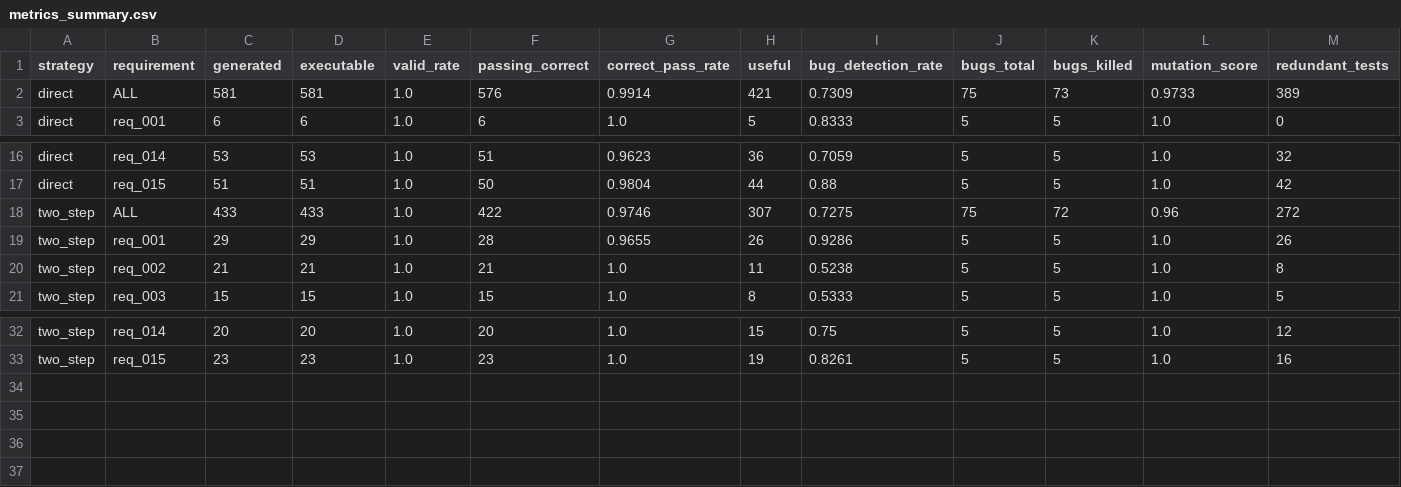
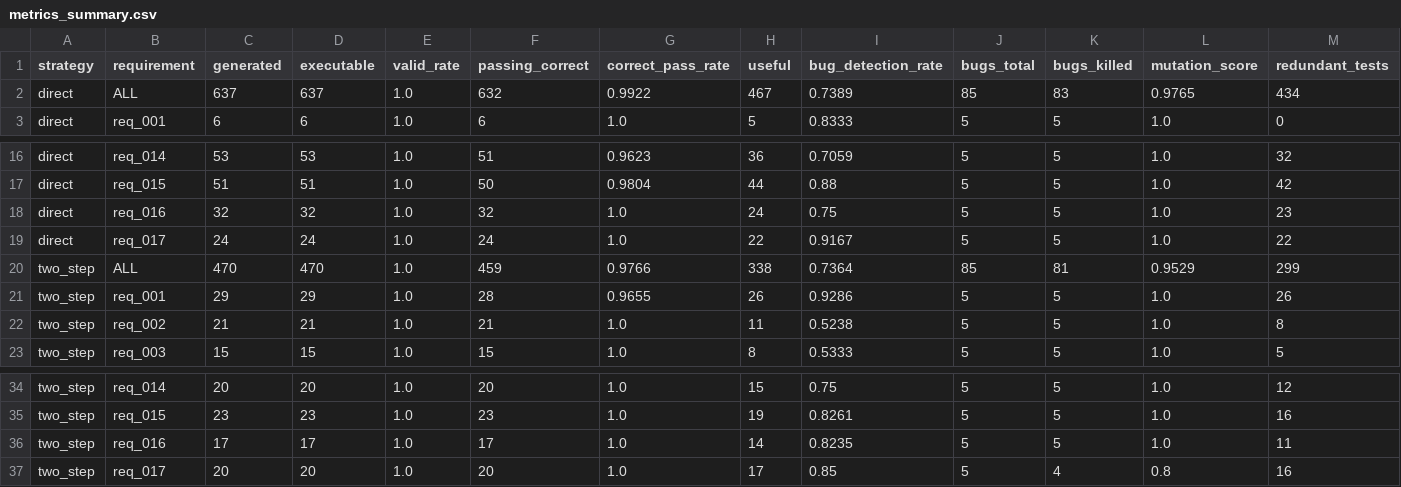
Before and after one commit to Ayrsz/llm-req-coverage, a CSV file: evaluation/metrics_summary.csv, drawn as a sheet; only a part is shown, gaps mark what is left out; removed rows and columns are numbered as before the commit, all else as after; rows hold the shown columns only; the diff names each change by its address in the sheet, - before the commit and + after, or states it on an @@ line.

```diff
--- a/evaluation/metrics_summary.csv
+++ b/evaluation/metrics_summary.csv
-row 2: direct | ALL | 581 | 581 | 1.0 | 576 | 0.9914 | 421 | 0.7309 | 75 | 73 | 0.9733 | 389
+row 2: direct | ALL | 637 | 637 | 1.0 | 632 | 0.9922 | 467 | 0.7389 | 85 | 83 | 0.9765 | 434
-row 18: two_step | ALL | 433 | 433 | 1.0 | 422 | 0.9746 | 307 | 0.7275 | 75 | 72 | 0.96 | 272
+row 18: direct | req_016 | 32 | 32 | 1.0 | 32 | 1.0 | 24 | 0.75 | 5 | 5 | 1.0 | 23
+row 19: direct | req_017 | 24 | 24 | 1.0 | 24 | 1.0 | 22 | 0.9167 | 5 | 5 | 1.0 | 22
+row 20: two_step | ALL | 470 | 470 | 1.0 | 459 | 0.9766 | 338 | 0.7364 | 85 | 81 | 0.9529 | 299
+row 36: two_step | req_016 | 17 | 17 | 1.0 | 17 | 1.0 | 14 | 0.8235 | 5 | 5 | 1.0 | 11
+row 37: two_step | req_017 | 20 | 20 | 1.0 | 20 | 1.0 | 17 | 0.85 | 5 | 4 | 0.8 | 16
```
Also changed, not shown: evaluation/mutation_summary.csv, evaluation/mutation_survivors.csv, 23 other files.
